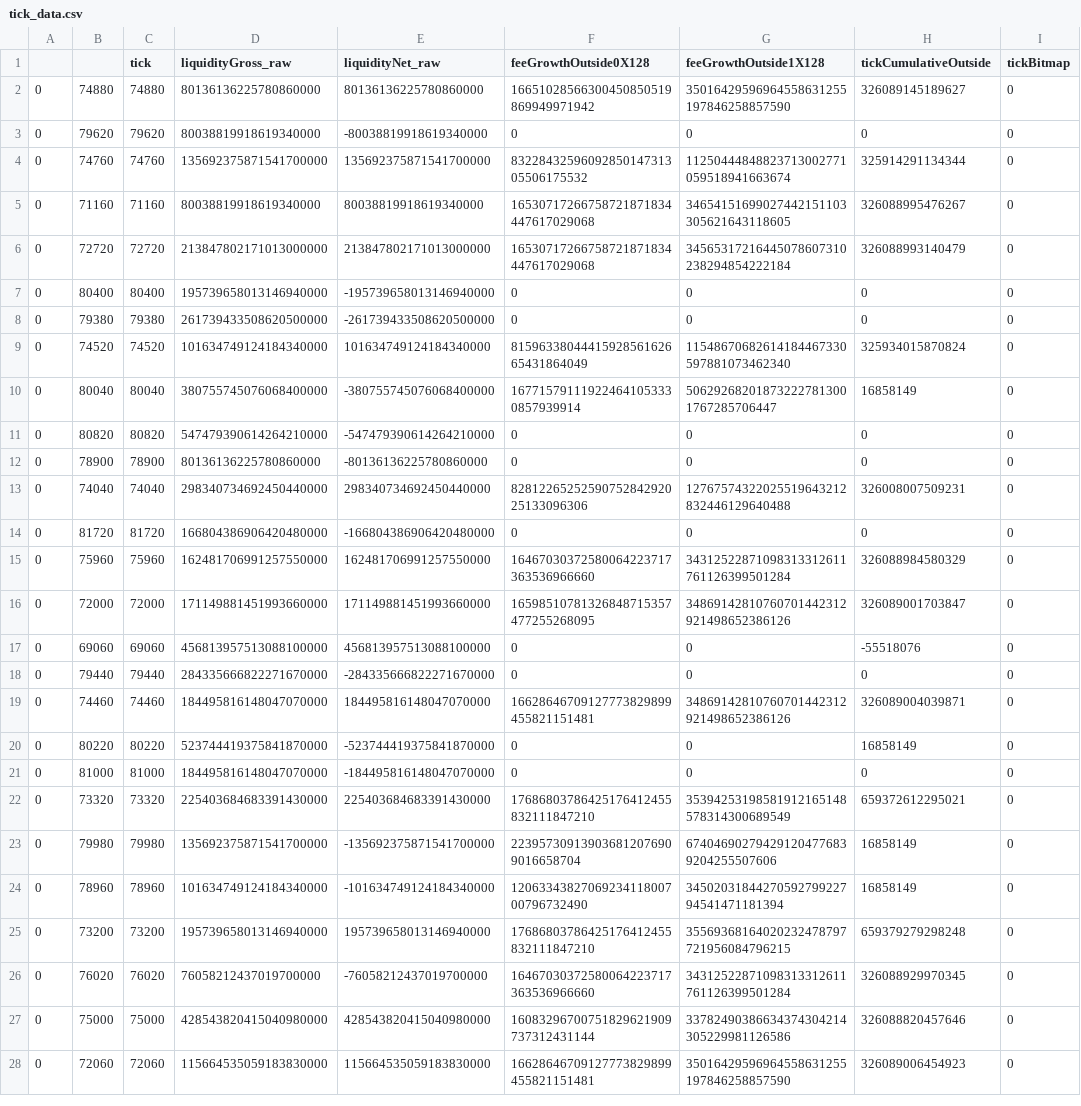
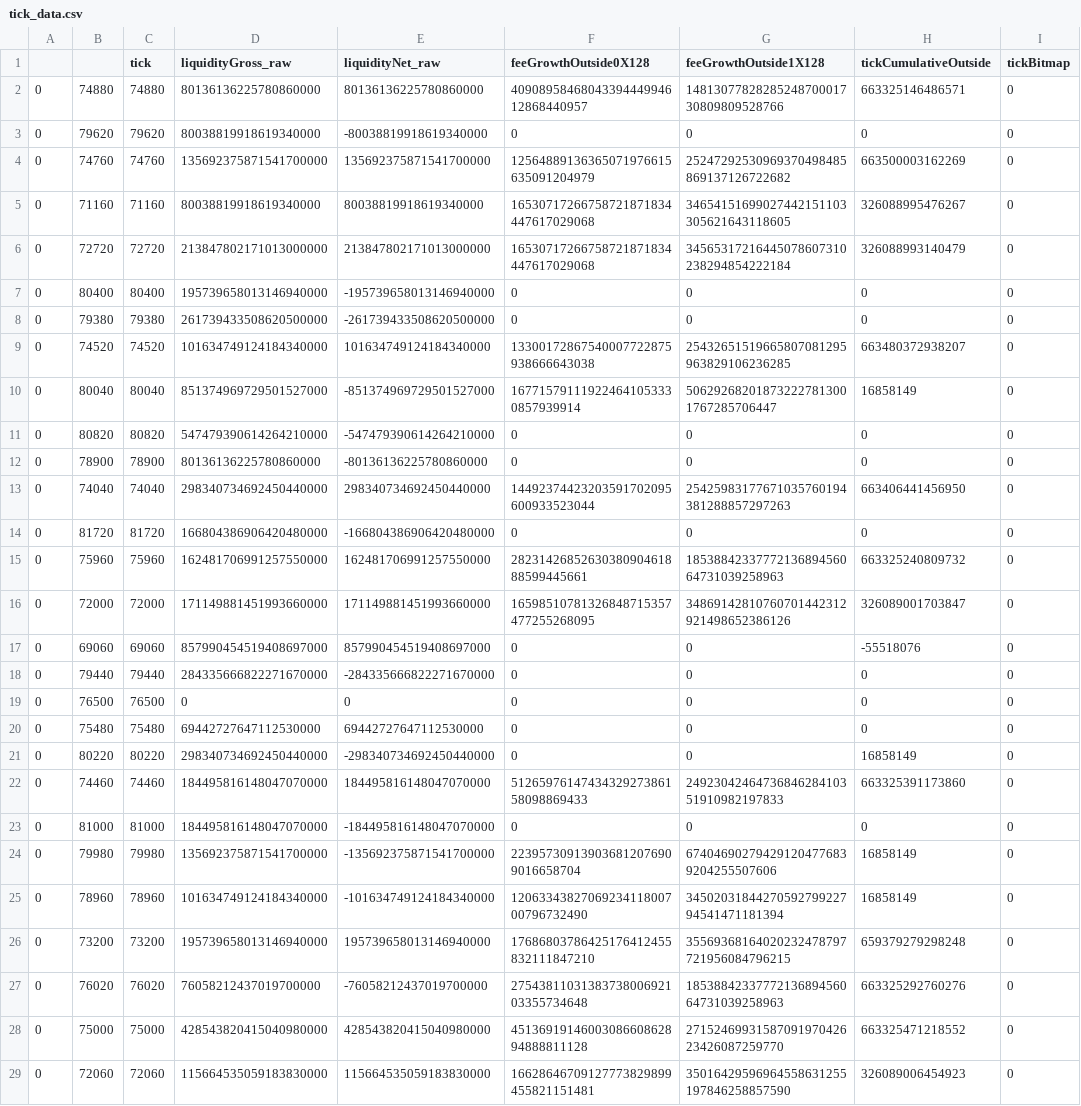
Before and after one commit to idrees535/ILP-V3, a CSV file: model_outdir_csv/tick_data.csv, drawn as a sheet.

```diff
--- a/model_outdir_csv/tick_data.csv
+++ b/model_outdir_csv/tick_data.csv
@@ -1,5 +1,5 @@
 ,,tick,liquidityGross_raw,liquidityNet_raw,feeGrowthOutside0X128,feeGrowthOutside1X128,tickCumulativeOutside,tickBitmap
-0,74880,74880,80136136225780860000,80136136225780860000,16651028566300450850519869949971942,35016429596964558631255197846258857590,326089145189627,0
+0,74880,74880,80136136225780860000,80136136225780860000,4090895846804339444994612868440957,1481307782828524870001730809809528766,663325146486571,0
 0,79620,79620,80038819918619340000,-80038819918619340000,0,0,0,0
-0,74760,74760,135692375871541700000,135692375871541700000,8322843259609285014731305506175532,11250444848823713002771059518941663674,325914291134344,0
+0,74760,74760,135692375871541700000,135692375871541700000,12564889136365071976615635091204979,25247292530969370498485869137126722682,663500003162269,0
 0,71160,71160,80038819918619340000,80038819918619340000,16530717266758721871834447617029068,34654151699027442151103305621643118605,326088995476267,0
@@ -8,16 +8,17 @@
 0,79380,79380,261739433508620500000,-261739433508620500000,0,0,0,0
-0,74520,74520,101634749124184340000,101634749124184340000,8159633804441592856162665431864049,11548670682614184467330597881073462340,325934015870824,0
-0,80040,80040,380755745076068400000,-380755745076068400000,167715791119224641053330857939914,506292682018732227813001767285706447,16858149,0
+0,74520,74520,101634749124184340000,101634749124184340000,13300172867540007722875938666643038,25432651519665807081295963829106236285,663480372938207,0
+0,80040,80040,851374969729501527000,-851374969729501527000,167715791119224641053330857939914,506292682018732227813001767285706447,16858149,0
 0,80820,80820,547479390614264210000,-547479390614264210000,0,0,0,0
 0,78900,78900,80136136225780860000,-80136136225780860000,0,0,0,0
-0,74040,74040,298340734692450440000,298340734692450440000,8281226525259075284292025133096306,12767574322025519643212832446129640488,326008007509231,0
+0,74040,74040,298340734692450440000,298340734692450440000,14492374423203591702095600933523044,25425983177671035760194381288857297263,663406441456950,0
 0,81720,81720,166804386906420480000,-166804386906420480000,0,0,0,0
-0,75960,75960,162481706991257550000,162481706991257550000,16467030372580064223717363536966660,34312522871098313312611761126399501284,326088984580329,0
+0,75960,75960,162481706991257550000,162481706991257550000,2823142685263038090461888599445661,1853884233777213689456064731039258963,663325240809732,0
 0,72000,72000,171149881451993660000,171149881451993660000,16598510781326848715357477255268095,34869142810760701442312921498652386126,326089001703847,0
-0,69060,69060,456813957513088100000,456813957513088100000,0,0,-55518076,0
+0,69060,69060,857990454519408697000,857990454519408697000,0,0,-55518076,0
 0,79440,79440,284335666822271670000,-284335666822271670000,0,0,0,0
-0,74460,74460,184495816148047070000,184495816148047070000,16628646709127773829899455821151481,34869142810760701442312921498652386126,326089004039871,0
-0,80220,80220,523744419375841870000,-523744419375841870000,0,0,16858149,0
+0,76500,76500,0,0,0,0,0,0
+0,75480,75480,69442727647112530000,69442727647112530000,0,0,0,0
+0,80220,80220,298340734692450440000,-298340734692450440000,0,0,16858149,0
+0,74460,74460,184495816148047070000,184495816148047070000,5126597614743432927386158098869433,2492304246473684628410351910982197833,663325391173860,0
 0,81000,81000,184495816148047070000,-184495816148047070000,0,0,0,0
-0,73320,73320,225403684683391430000,225403684683391430000,17686803786425176412455832111847210,35394253198581912165148578314300689549,659372612295021,0
 0,79980,79980,135692375871541700000,-135692375871541700000,223957309139036812076909016658704,674046902794291204776839204255507606,16858149,0
@@ -25,4 +26,4 @@
 0,73200,73200,195739658013146940000,195739658013146940000,17686803786425176412455832111847210,35569368164020232478797721956084796215,659379279298248,0
-0,76020,76020,76058212437019700000,-76058212437019700000,16467030372580064223717363536966660,34312522871098313312611761126399501284,326088929970345,0
-0,75000,75000,428543820415040980000,428543820415040980000,16083296700751829621909737312431144,33782490386634374304214305229981126586,326088820457646,0
+0,76020,76020,76058212437019700000,-76058212437019700000,2754381103138373800692103355734648,1853884233777213689456064731039258963,663325292760276,0
+0,75000,75000,428543820415040980000,428543820415040980000,4513691914600308660862894888811128,2715246993158709197042623426087259770,663325471218552,0
 0,72060,72060,115664535059183830000,115664535059183830000,16628646709127773829899455821151481,35016429596964558631255197846258857590,326089006454923,0
```
Also changed, not shown: model_outdir_csv/position_data.csv, 8 other files.
